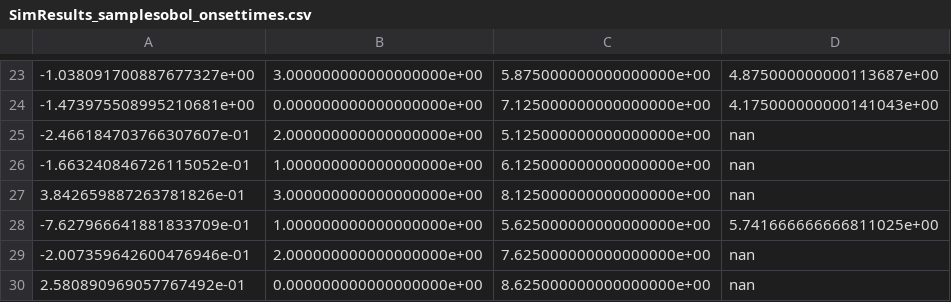
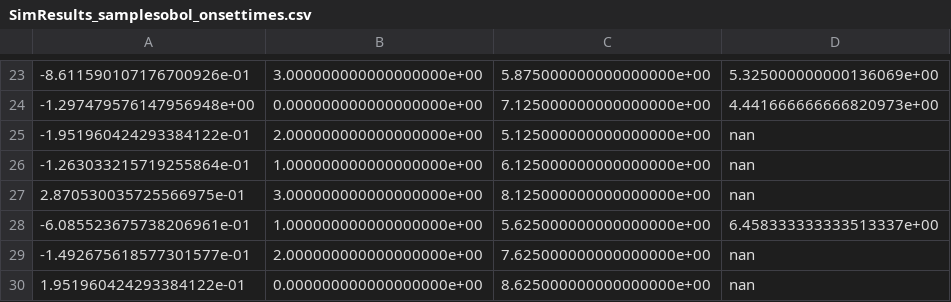
Before and after one commit to callummole/SP_18-19, a CSV file: SimResults_samplesobol_onsettimes.csv, drawn as a sheet; only a part is shown, gaps mark what is left out; the diff covers the shown part only.

```diff
--- a/SimResults_samplesobol_onsettimes.csv
+++ b/SimResults_samplesobol_onsettimes.csv
@@ -23,8 +23,8 @@
--1.038091700887677327e+00,3.000000000000000000e+00,5.875000000000000000e+00,4.875000000000113687e+00
--1.473975508995210681e+00,0.000000000000000000e+00,7.125000000000000000e+00,4.175000000000141043e+00
--2.466184703766307607e-01,2.000000000000000000e+00,5.125000000000000000e+00,nan
--1.663240846726115052e-01,1.000000000000000000e+00,6.125000000000000000e+00,nan
-3.842659887263781826e-01,3.000000000000000000e+00,8.125000000000000000e+00,nan
--7.627966641881833709e-01,1.000000000000000000e+00,5.625000000000000000e+00,5.741666666666811025e+00
--2.007359642600476946e-01,2.000000000000000000e+00,7.625000000000000000e+00,nan
-2.580890969057767492e-01,0.000000000000000000e+00,8.625000000000000000e+00,nan
+-8.611590107176700926e-01,3.000000000000000000e+00,5.875000000000000000e+00,5.325000000000136069e+00
+-1.297479576147956948e+00,0.000000000000000000e+00,7.125000000000000000e+00,4.441666666666820973e+00
+-1.951960424293384122e-01,2.000000000000000000e+00,5.125000000000000000e+00,nan
+-1.263033215719255864e-01,1.000000000000000000e+00,6.125000000000000000e+00,nan
+2.870530035725566975e-01,3.000000000000000000e+00,8.125000000000000000e+00,nan
+-6.085523675738206961e-01,1.000000000000000000e+00,5.625000000000000000e+00,6.458333333333513337e+00
+-1.492675618577301577e-01,2.000000000000000000e+00,7.625000000000000000e+00,nan
+1.951960424293384122e-01,0.000000000000000000e+00,8.625000000000000000e+00,nan
```
Also changed, not shown: 31 edited cells elsewhere in this file, 3 other files.
